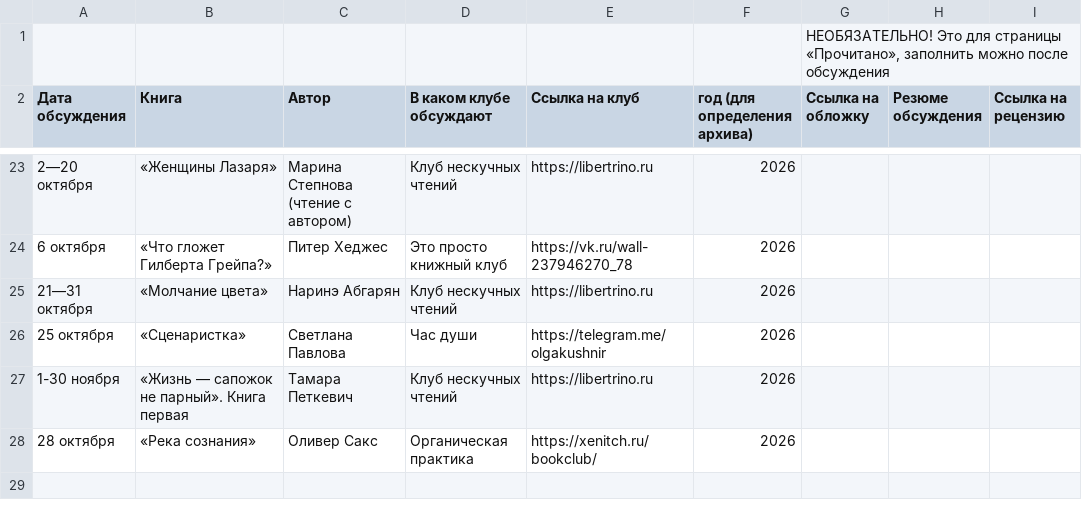
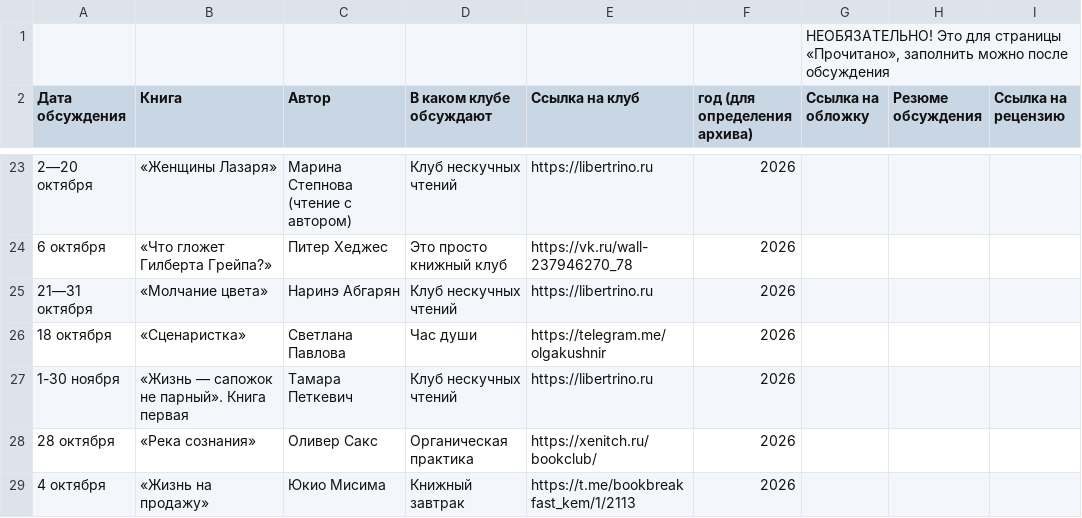
Before and after one commit to xenitch/umkultura-site, a CSV file: data/afisha.csv, drawn as a sheet; only a part is shown, gaps mark what is left out.

```diff
--- a/data/afisha.csv
+++ b/data/afisha.csv
@@ -25,4 +25,5 @@
 21—31 октября ,«Молчание цвета»,Наринэ Абгарян,Клуб нескучных чтений,https://libertrino.ru,2026,,,
-25 октября,«Сценаристка»,Светлана Павлова,Час души,https://telegram.me/olgakushnir,2026,,,
+18 октября,«Сценаристка»,Светлана Павлова,Час души,https://telegram.me/olgakushnir,2026,,,
 1-30 ноября ,«Жизнь — сапожок не парный». Книга первая,Тамара Петкевич,Клуб нескучных чтений,https://libertrino.ru,2026,,,
 28 октября,«Река сознания»,Оливер Сакс,Органическая практика,https://xenitch.ru/bookclub/,2026,,,
+4 октября,«Жизнь на продажу»,Юкио Мисима,Книжный завтрак,https://t.me/bookbreakfast_kem/1/2113,2026,,,
```
Also changed, not shown: 4 other files.
